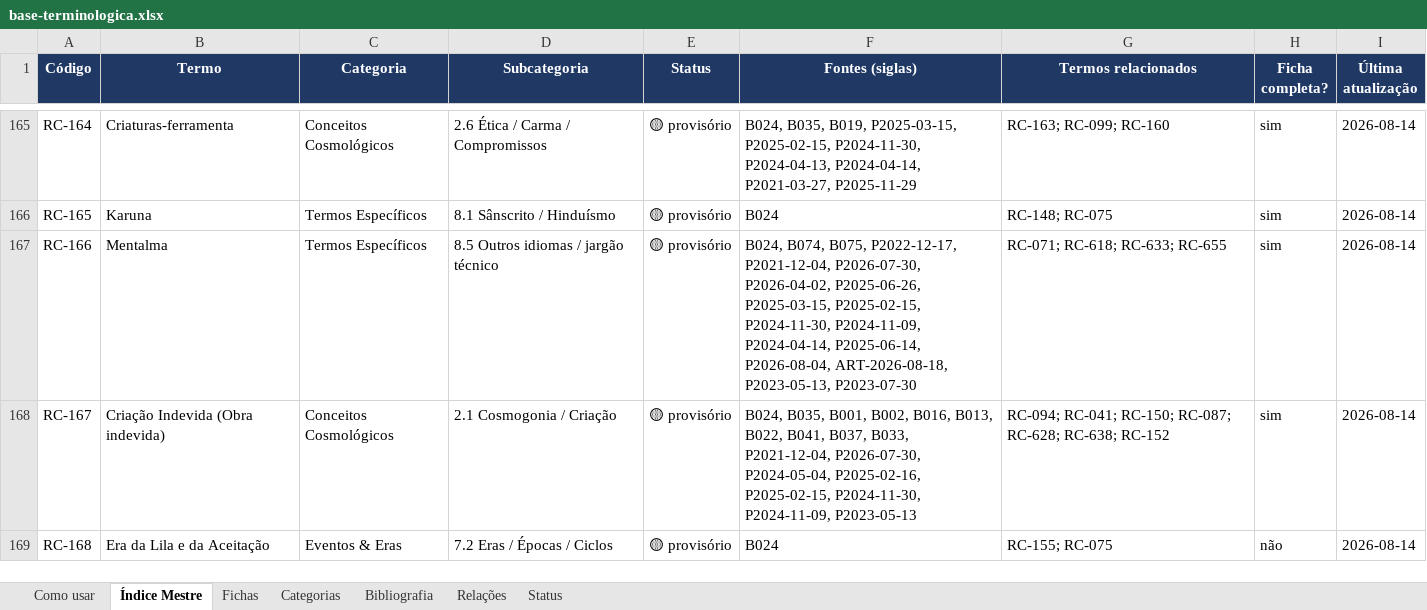
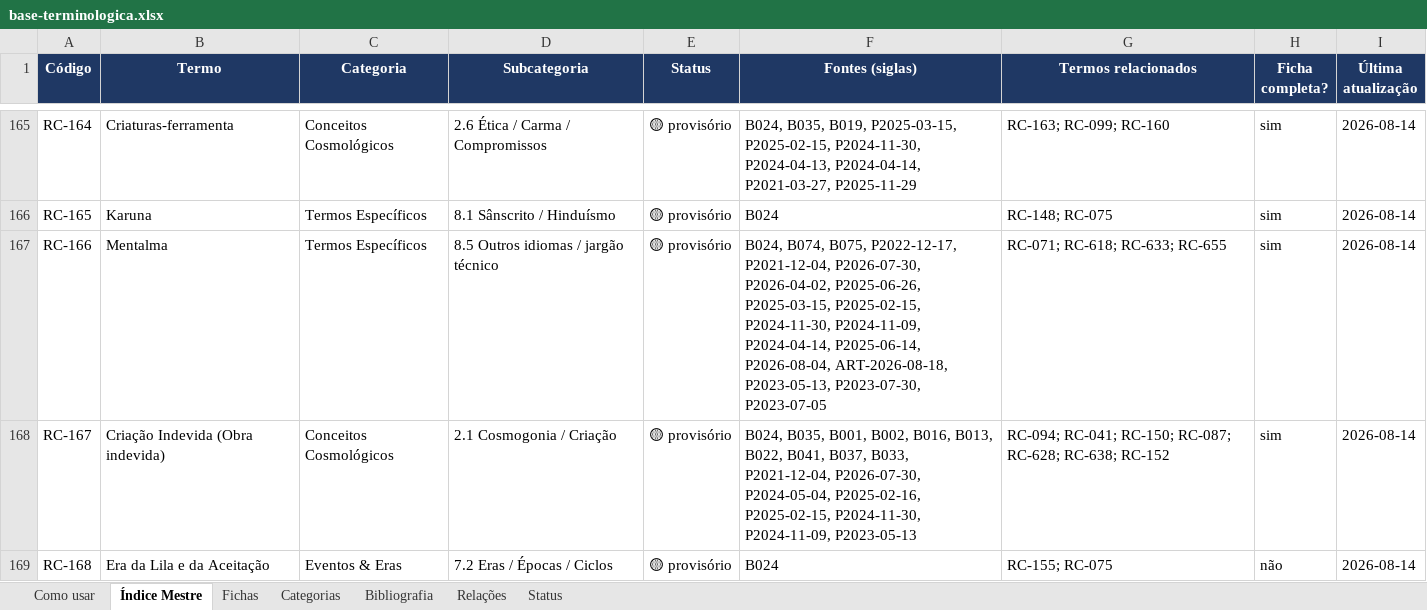
Before and after one commit to institutocura-maker/Termos-RC, an Excel workbook: base-terminologica.xlsx, sheet Índice Mestre, drawn as a sheet; only a part is shown, gaps mark what is left out; values as stored, in another font and other column widths than the file's, no borders; the diff covers the shown part only; the diff names each change by its address in the sheet, - before the commit and + after, or states it on an @@ line.

Commit message:
feat: aplica Devolutiva P2023-07-05 (parte 2/2) — O MENTALMA EM VERSÃO PALESTRA apostilado e engavetado (0 códigos; 42 apostilas)
A parte 2/2 da aplicação (a parte 1/2 — a injeção na base — foi protegida
pelo push imediato 9ec0acd após a 8ª reversão do sandbox):

- O-8: A APOSTILA LAVRADA (12 PARTES + o DOCX): a transcrição editada com
  o dicionário STT (Ramana Maharshi, Kierkegaard, Dispenza, Logue,
  Agostinho de Hipona; as hipóteses do curador: Dehātma-buddhi e
  Muladhara) e os rótulos pontuais — SEM retenção em bloco (a palestra é
  serena); as camadas leves: a biográfica (as 2 mortes do corpo; os 27
  anos; a visita — retidas da citação ampla) e a clínica (o 'RNA
  mensageiro'/o 'epigenoma' como METÁFORA filosófico-espiritual, jamais
  biologia médica literal — o decreto da Devolutiva O-7); o material
  citável: a agenda interior, a lei do Buda corrigida, o RNA mensageiro
  do sonho, o epigenoma, os 4 níveis, os 3 As, a bacia de corante azul,
  Ramana Maharshi, o código de dignidade, o avião dos 9 mortos e o cross
  da Trácia/Agostinho.
- DECISAO-DO-CURADOR.md + RELATORIO-DE-CICLO.md lavrados (com a nota da
  8ª reversão + a interrupção de energia e a recuperação); pasta movida
  para apostilas/CONCLUIDAS/ (42 APOSTILAS); INDICE-PALESTRAS +
  CONTINUIDADE + PROMPT-PROXIMA atualizados (com a LIÇÃO DA INTERRUPÇÃO:
  commit+push a cada bloco crítico, jamais acumular trabalho).
- Resumo da aplicação: 3 fichas ampliadas (RC-166 o Mentalma completo;
  RC-658 a bacia de corante; RC-760 Ramana Maharshi) + RC-211 no pacote;
  +4 vínculos (P2023-07-05); as tags [REVISAR] com as hipóteses do
  curador (Dehātma-buddhi; Muladhara).

Base: 777/1.856 invariantes. O OÁSIS ESTÁ ENGAVETADO.

Co-authored-by: arena-agent <297053741+arena-agent@users.noreply.github.com>

```diff
--- a/base-terminologica.xlsx (sheet Índice Mestre)
+++ b/base-terminologica.xlsx (sheet Índice Mestre)
-F167 (Fontes (siglas)): …ART-2026-08-18, P2023-05-13, P2023-07-30
+F167 (Fontes (siglas)): …ART-2026-08-18, P2023-05-13, P2023-07-30, P2023-07-05
```
Also changed, not shown: 3 edited cells elsewhere in this sheet, sheet Fichas, 20 other files.
